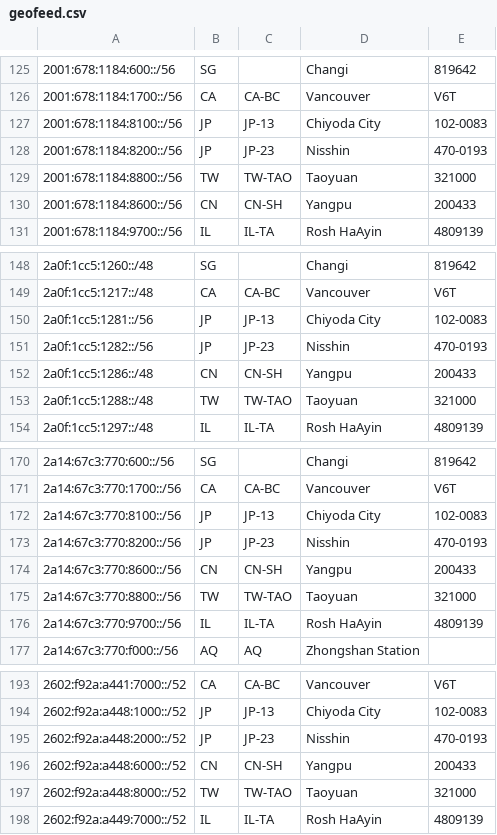
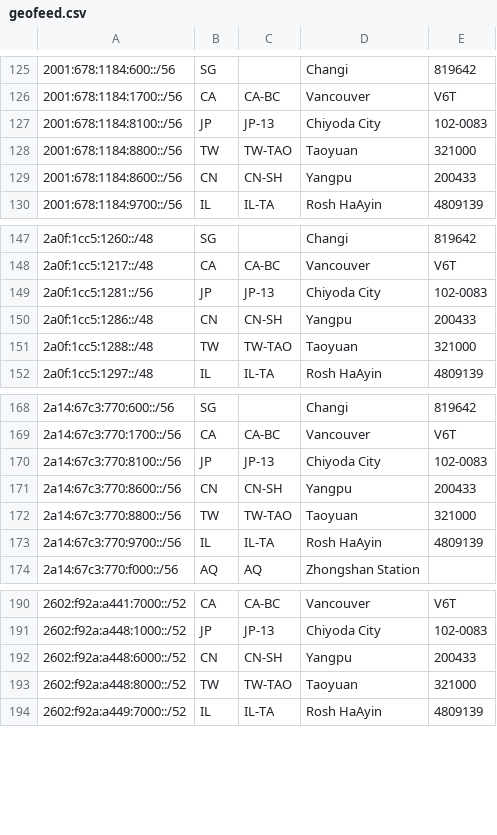
Before and after one commit to tianshome/geofeed, a CSV file: geofeed.csv, drawn as a sheet; only a part is shown, gaps mark what is left out; the diff names each change by its address in the sheet, - before the commit and + after, or states it on an @@ line.

```diff
--- a/geofeed.csv
+++ b/geofeed.csv
-row 128: 2001:678:1184:8200::/56 | JP | JP-23 | Nisshin | 470-0193
-row 151: 2a0f:1cc5:1282::/56 | JP | JP-23 | Nisshin | 470-0193
-row 173: 2a14:67c3:770:8200::/56 | JP | JP-23 | Nisshin | 470-0193
-row 195: 2602:f92a:a448:2000::/52 | JP | JP-23 | Nisshin | 470-0193
```
Also changed, not shown: geofeed_large.csv.
